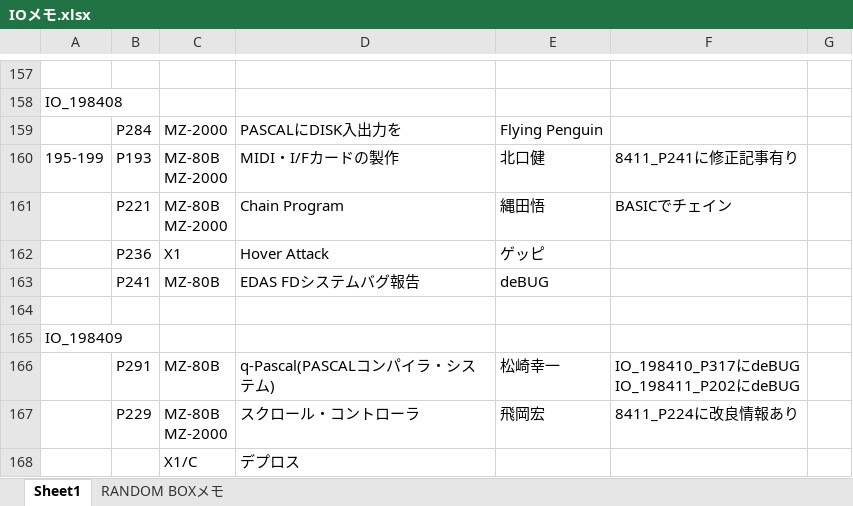
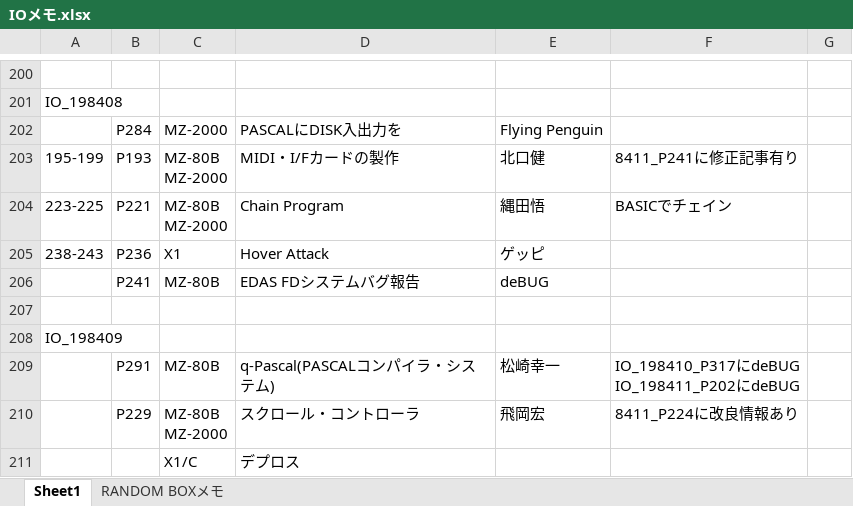
Before and after one commit to mkomakonkon/MZ-2000, an Excel workbook: tmp/IOメモ.xlsx, sheet Sheet1, drawn as a sheet; only a part is shown, gaps mark what is left out; values as stored, in another font and other column widths than the file's, no borders; addresses are those after the commit; the diff covers the shown part only; the diff names each change by its address in the sheet, - before the commit and + after, or states it on an @@ line.

```diff
--- a/tmp/IOメモ.xlsx (sheet Sheet1)
+++ b/tmp/IOメモ.xlsx (sheet Sheet1)
-A204: (empty)
+A204: 223-225
-A205: (empty)
+A205: 238-243
```
Also changed, not shown: 43 added rows and 7 edited cells elsewhere in this sheet.
